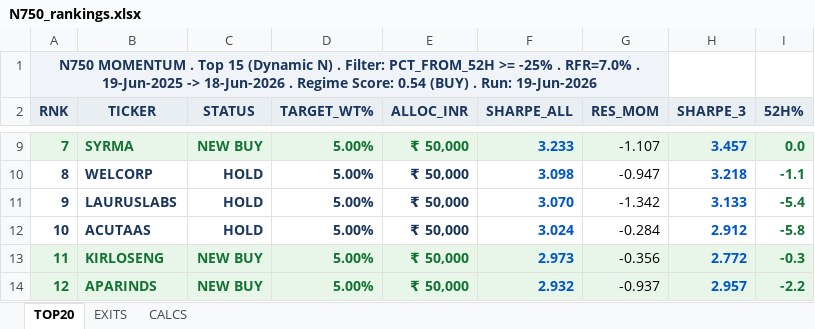
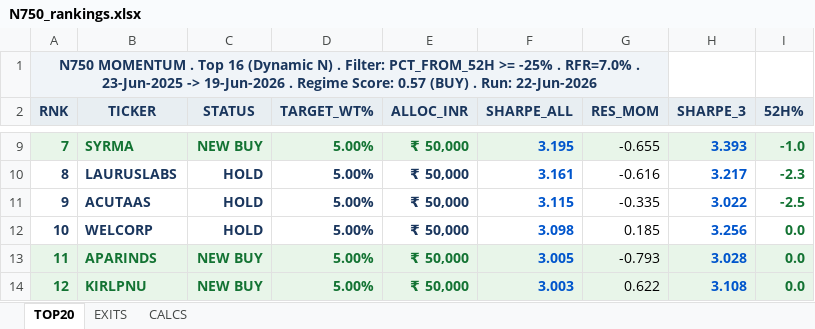
Before and after one commit to ameetst/code, an Excel workbook: momentum/Sharpe Score/N750_rankings.xlsx, sheet TOP20, drawn as a sheet; only a part is shown, gaps mark what is left out; values as stored, in another font and other column widths than the file's, no borders; the diff covers the shown part only; the diff names each change by its address in the sheet, - before the commit and + after, or states it on an @@ line.

```diff
--- a/momentum/Sharpe Score/N750_rankings.xlsx (sheet TOP20)
+++ b/momentum/Sharpe Score/N750_rankings.xlsx (sheet TOP20)
-A1 (RNK): …. Top 15 (Dynamic N) . Filter: PCT_FROM_52H >= -25% . RFR=7.0% . 19-Jun-2025 -> 18-Jun-2026 . Regime Score: 0.54 (BUY) . Run: 19-Jun-2026
+A1 (RNK): …. Top 16 (Dynamic N) . Filter: PCT_FROM_52H >= -25% . RFR=7.0% . 23-Jun-2025 -> 19-Jun-2026 . Regime Score: 0.57 (BUY) . Run: 22-Jun-2026
-F9 (SHARPE_ALL): 3.233
+F9 (SHARPE_ALL): 3.195
-G9 (RES_MOM): -1.107
+G9 (RES_MOM): -0.655
-H9 (SHARPE_3): 3.457
+H9 (SHARPE_3): 3.393
-I9 (52H%): 0.0
+I9 (52H%): -1.0
-B10 (TICKER): WELCORP
+B10 (TICKER): LAURUSLABS
-F10 (SHARPE_ALL): 3.098
+F10 (SHARPE_ALL): 3.161
-G10 (RES_MOM): -0.947
+G10 (RES_MOM): -0.616
-H10 (SHARPE_3): 3.218
+H10 (SHARPE_3): 3.217
-I10 (52H%): -1.1
+I10 (52H%): -2.3
-B11 (TICKER): LAURUSLABS
+B11 (TICKER): ACUTAAS
-F11 (SHARPE_ALL): 3.070
+F11 (SHARPE_ALL): 3.115
-G11 (RES_MOM): -1.342
+G11 (RES_MOM): -0.335
-H11 (SHARPE_3): 3.133
+H11 (SHARPE_3): 3.022
-I11 (52H%): -5.4
+I11 (52H%): -2.5
-B12 (TICKER): ACUTAAS
+B12 (TICKER): WELCORP
-F12 (SHARPE_ALL): 3.024
+F12 (SHARPE_ALL): 3.098
-G12 (RES_MOM): -0.284
+G12 (RES_MOM): 0.185
-H12 (SHARPE_3): 2.912
+H12 (SHARPE_3): 3.256
-I12 (52H%): -5.8
+I12 (52H%): 0.0
-B13 (TICKER): KIRLOSENG
+B13 (TICKER): APARINDS
-F13 (SHARPE_ALL): 2.973
+F13 (SHARPE_ALL): 3.005
-G13 (RES_MOM): -0.356
+G13 (RES_MOM): -0.793
-H13 (SHARPE_3): 2.772
+H13 (SHARPE_3): 3.028
-I13 (52H%): -0.3
+I13 (52H%): 0.0
-B14 (TICKER): APARINDS
+B14 (TICKER): KIRLPNU
-F14 (SHARPE_ALL): 2.932
+F14 (SHARPE_ALL): 3.003
-G14 (RES_MOM): -0.937
+G14 (RES_MOM): 0.622
-H14 (SHARPE_3): 2.957
+H14 (SHARPE_3): 3.108
-I14 (52H%): -2.2
+I14 (52H%): 0.0
```
Also changed, not shown: 78 edited cells and cell formats elsewhere in this sheet, sheet CALCS, sheet EXITS, yfinance data scripts/N750.xlsx, 35 other files.
